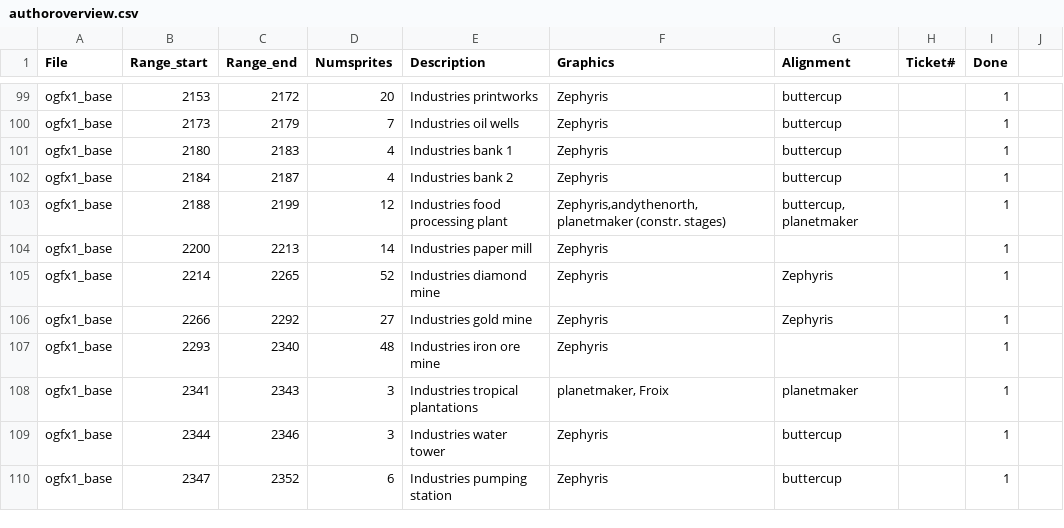
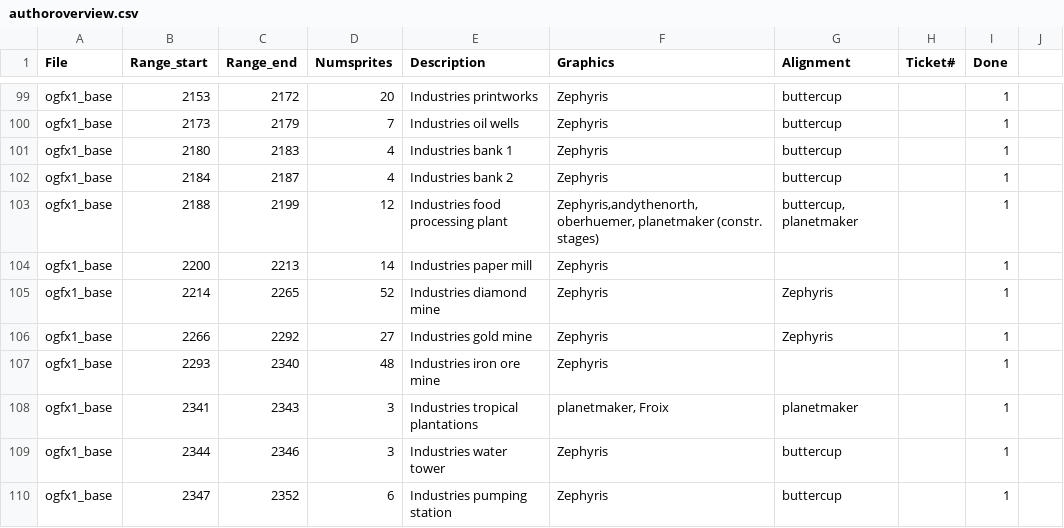
Before and after one commit to OpenTTD/OpenGFX, a CSV file: docs/authoroverview.csv, drawn as a sheet; only a part is shown, gaps mark what is left out.

Commit message:
Change #2987: Improve look of food processing plant (oberhuemer)

```diff
--- a/docs/authoroverview.csv
+++ b/docs/authoroverview.csv
@@ -102,3 +102,3 @@ ogfx1_base;2180;2183;4;Industries bank 1;Zephyris;buttercup;;1
 ogfx1_base;2184;2187;4;Industries bank 2;Zephyris;buttercup;;1
-ogfx1_base;2188;2199;12;Industries food processing plant;Zephyris,andythenorth,planetmaker (constr. stages);buttercup, planetmaker;;1
+ogfx1_base;2188;2199;12;Industries food processing plant;Zephyris,andythenorth, oberhuemer, planetmaker (constr. stages);buttercup, planetmaker;;1
 ogfx1_base;2200;2213;14;Industries paper mill;Zephyris;;;1
```
Also changed, not shown: 4 other files.
